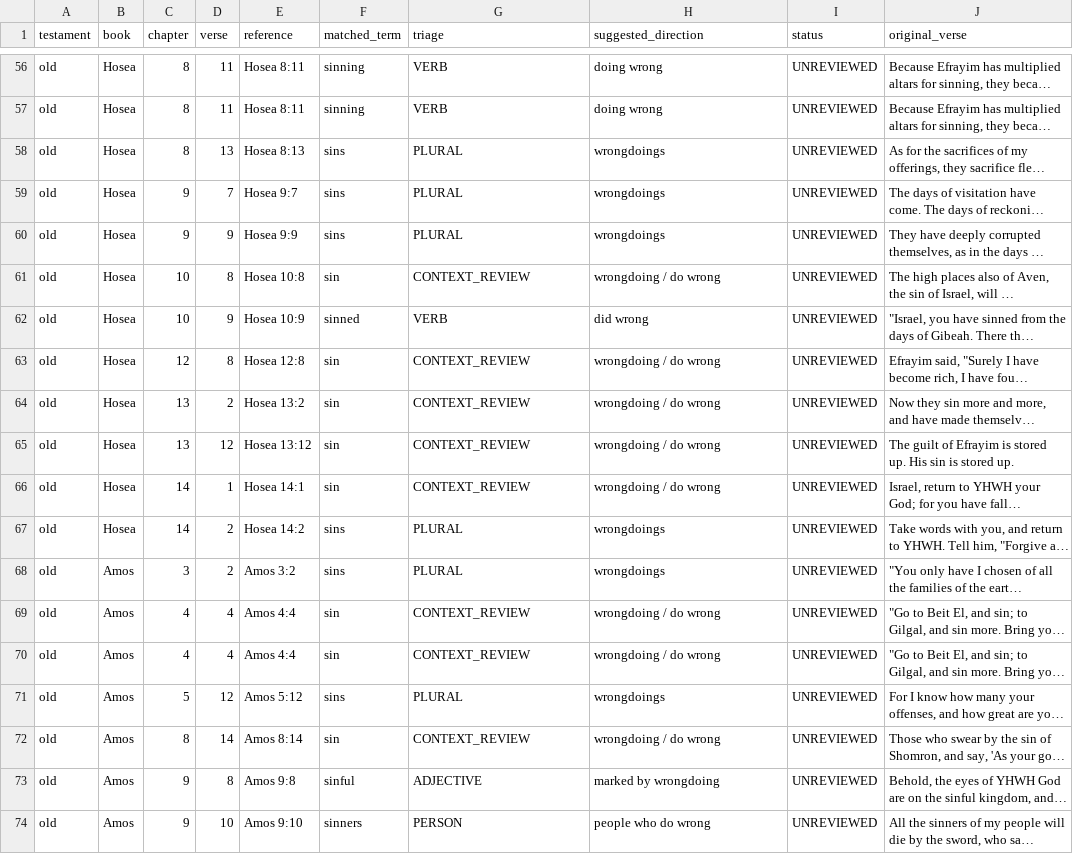
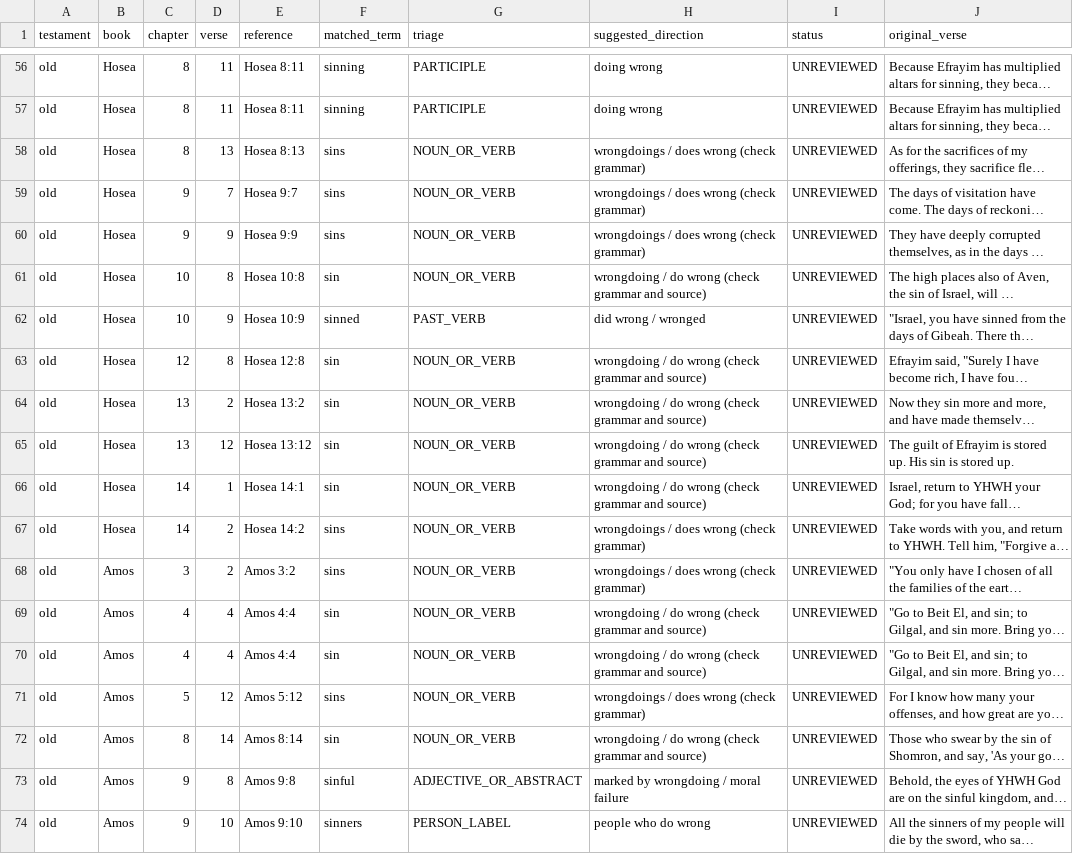
Before and after one commit to Wayback-Project/thewaytranslations, a CSV file: editor-notes/research/chata-inventory/04-lamentations-amos.csv, drawn as a sheet; only a part is shown, gaps mark what is left out; long unchanged cells end in …; the diff covers the shown part only; the diff names each change by its address in the sheet, - before the commit and + after, or states it on an @@ line.

```diff
--- a/editor-notes/research/chata-inventory/04-lamentations-amos.csv
+++ b/editor-notes/research/chata-inventory/04-lamentations-amos.csv
-G56:G57 (triage): VERB
+G56:G57 (triage): PARTICIPLE
-G58:G60 (triage): PLURAL
+G58:G60 (triage): NOUN_OR_VERB
-H58:H60 (suggested_direction): wrongdoings
+H58:H60 (suggested_direction): wrongdoings / does wrong (check grammar)
-G61 (triage): CONTEXT_REVIEW
+G61 (triage): NOUN_OR_VERB
-H61 (suggested_direction): wrongdoing / do wrong
+H61 (suggested_direction): wrongdoing / do wrong (check grammar and source)
-G62 (triage): VERB
+G62 (triage): PAST_VERB
-H62 (suggested_direction): did wrong
+H62 (suggested_direction): did wrong / wronged
-G63:G66 (triage): CONTEXT_REVIEW
+G63:G66 (triage): NOUN_OR_VERB
-H63:H66 (suggested_direction): wrongdoing / do wrong
+H63:H66 (suggested_direction): wrongdoing / do wrong (check grammar and source)
-G67:G68 (triage): PLURAL
+G67:G68 (triage): NOUN_OR_VERB
-H67:H68 (suggested_direction): wrongdoings
+H67:H68 (suggested_direction): wrongdoings / does wrong (check grammar)
-G69:G70 (triage): CONTEXT_REVIEW
+G69:G70 (triage): NOUN_OR_VERB
-H69:H70 (suggested_direction): wrongdoing / do wrong
+H69:H70 (suggested_direction): wrongdoing / do wrong (check grammar and source)
-G71 (triage): PLURAL
+G71 (triage): NOUN_OR_VERB
-H71 (suggested_direction): wrongdoings
+H71 (suggested_direction): wrongdoings / does wrong (check grammar)
-G72 (triage): CONTEXT_REVIEW
+G72 (triage): NOUN_OR_VERB
-H72 (suggested_direction): wrongdoing / do wrong
+H72 (suggested_direction): wrongdoing / do wrong (check grammar and source)
-G73 (triage): ADJECTIVE
+G73 (triage): ADJECTIVE_OR_ABSTRACT
-H73 (suggested_direction): marked by wrongdoing
+H73 (suggested_direction): marked by wrongdoing / moral failure
-G74 (triage): PERSON
+G74 (triage): PERSON_LABEL
```
Also changed, not shown: 108 edited cells elsewhere in this file.
